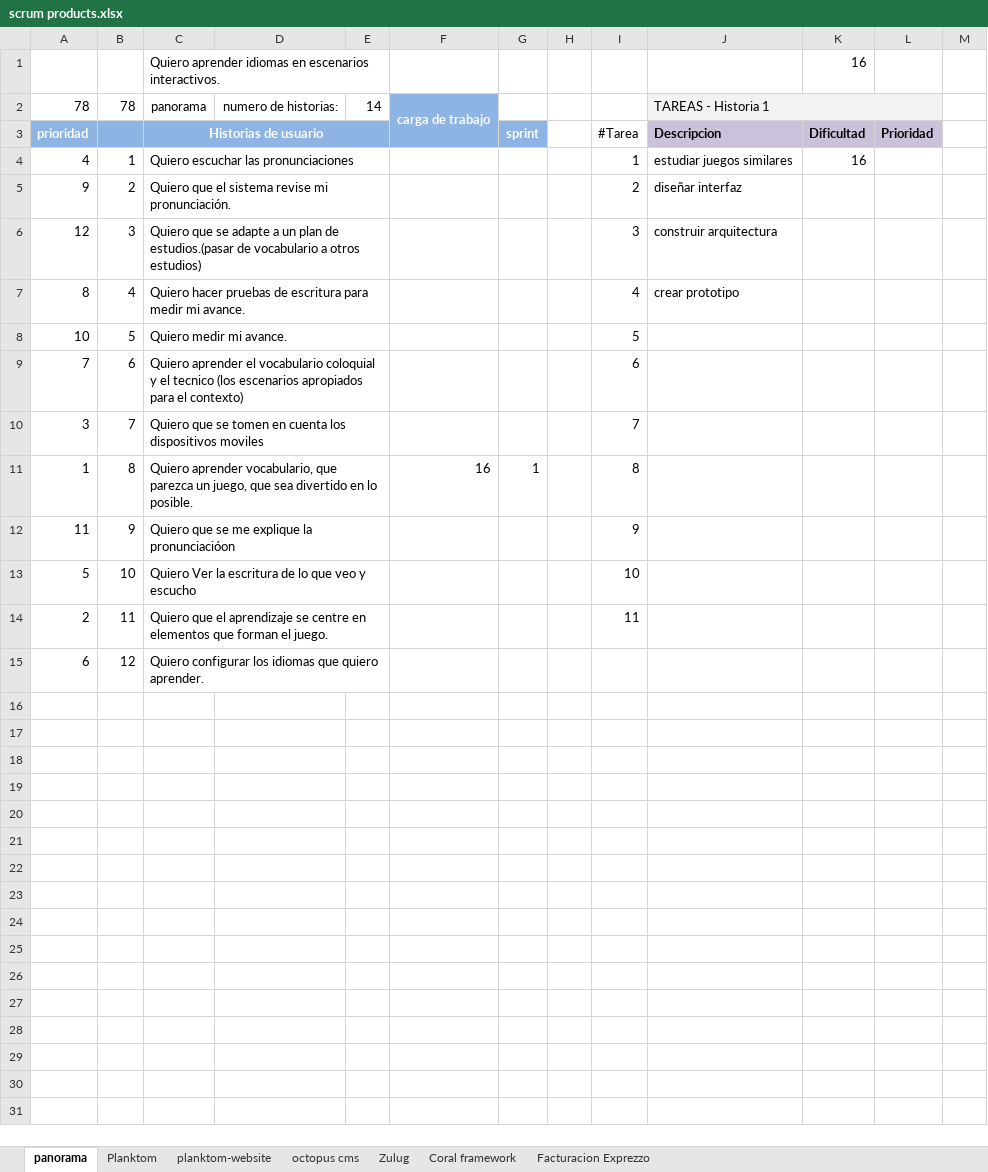
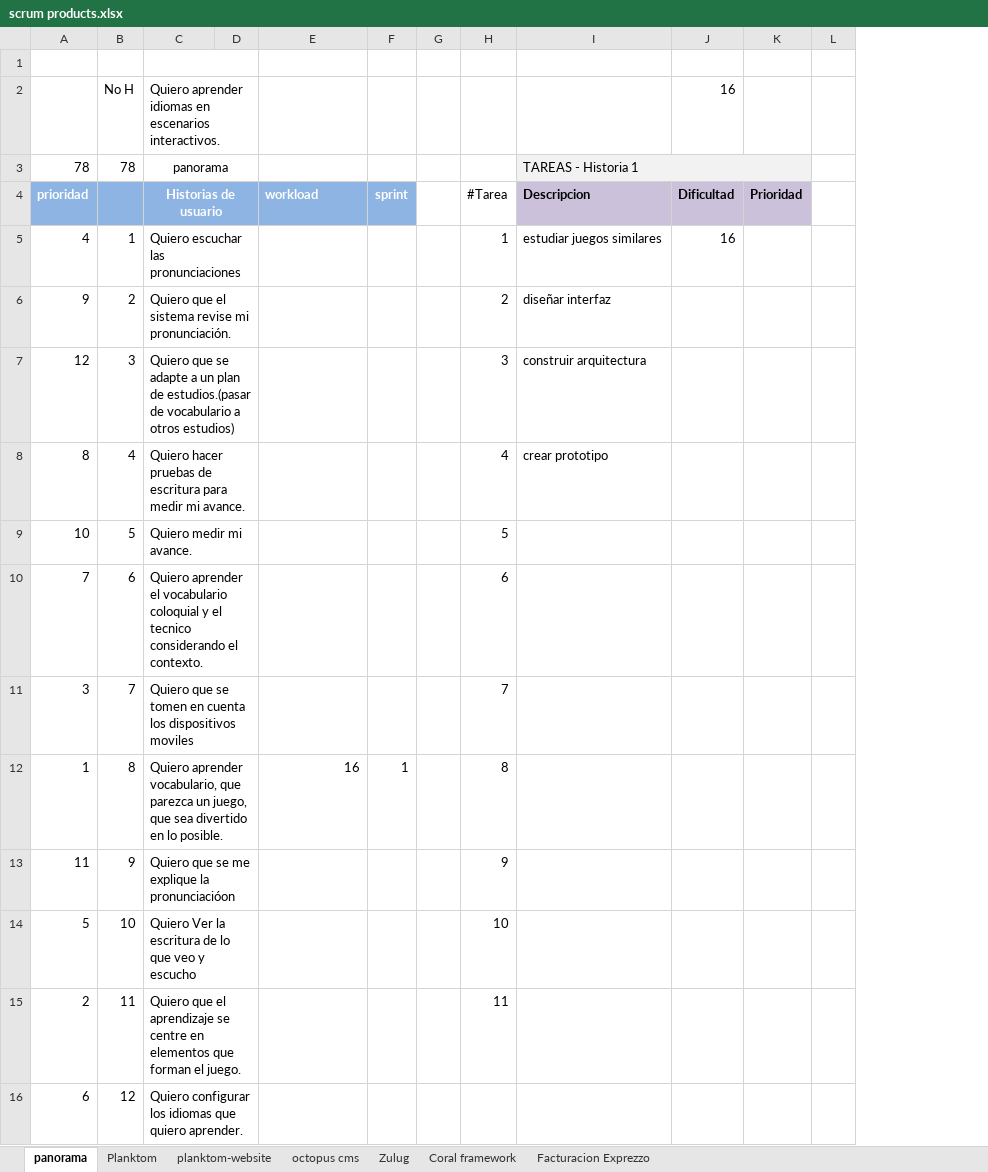
Before and after one commit to exprezzo/lego_mvc, an Excel workbook: dev_docs/scrum products.xlsx, sheet panorama, drawn as a sheet; only a part is shown; values as stored, in another font and other column widths than the file's, no borders; removed rows and columns are numbered as before the commit, all else as after; rows hold the shown columns only; the diff names each change by its address in the sheet, - before the commit and + after, or states it on an @@ line.

```diff
--- a/dev_docs/scrum products.xlsx (sheet panorama)
+++ b/dev_docs/scrum products.xlsx (sheet panorama)
-column D, row 2: numero de historias:
-column E, row 2: 14
+column D, empty
+row 1: (empty)
-B2: (empty)
+B2: No H
+C3:D3 merged
-E3: carga de trabajo
+E3: (empty)
-E3 fill: #8EB4E3
+E3 fill: none
-F2:F3 merged
-E4: (empty)
+E4: workload
-C10: …el tecnico (los escenarios apropiados para el contexto)
+C10: …el tecnico considerando el contexto.
```
Also changed, not shown: sheet Planktom, sheet planktom-website, formulas that keep their value, 20 other files.
